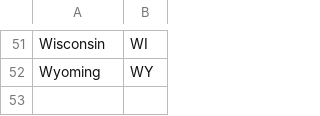
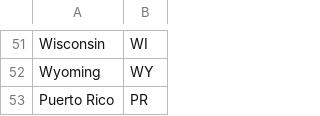
Before and after one commit to schwa1997/flydata, a CSV file: DataCollection/CSVData/states.csv, drawn as a sheet; only a part is shown, gaps mark what is left out; the diff names each change by its address in the sheet, - before the commit and + after, or states it on an @@ line.

Commit message:
add Puerto Rico to states.csv

```diff
--- a/DataCollection/CSVData/states.csv
+++ b/DataCollection/CSVData/states.csv
+row 53: Puerto Rico | PR
```
